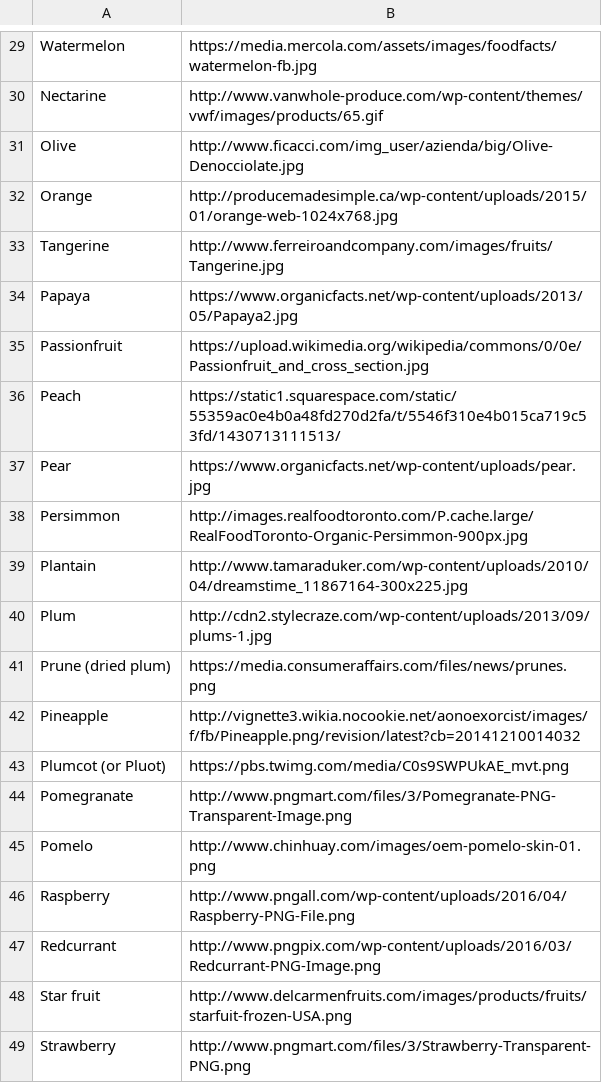
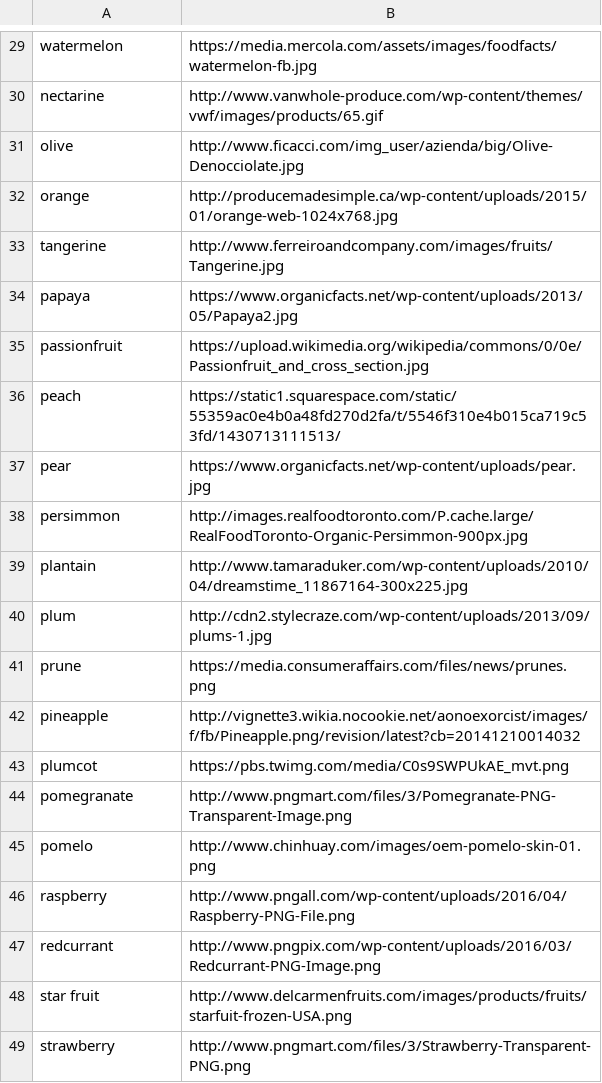
Before and after one commit to ncarr/MasseyHacksIII, a CSV file: fruits.csv, drawn as a sheet; only a part is shown, gaps mark what is left out; the diff covers the shown part only; the diff names each change by its address in the sheet, - before the commit and + after, or states it on an @@ line.

```diff
--- a/fruits.csv
+++ b/fruits.csv
-A29: Watermelon
+A29: watermelon
-A30: Nectarine
+A30: nectarine
-A31: Olive
+A31: olive
-A32: Orange
+A32: orange
-A33: Tangerine
+A33: tangerine
-A34: Papaya
+A34: papaya
-A35: Passionfruit
+A35: passionfruit
-A36: Peach
+A36: peach
-A37: Pear
+A37: pear
-A38: Persimmon
+A38: persimmon
-A39: Plantain
+A39: plantain
-A40: Plum
+A40: plum
-A41: Prune (dried plum)
+A41: prune
-A42: Pineapple
+A42: pineapple
-A43: Plumcot (or Pluot)
+A43: plumcot
-A44: Pomegranate
+A44: pomegranate
-A45: Pomelo
+A45: pomelo
-A46: Raspberry
+A46: raspberry
-A47: Redcurrant
+A47: redcurrant
-A48: Star fruit
+A48: star fruit
-A49: Strawberry
+A49: strawberry
```
Also changed, not shown: 1 added row, 1 removed row and 27 edited cells elsewhere in this file, 2 other files.
